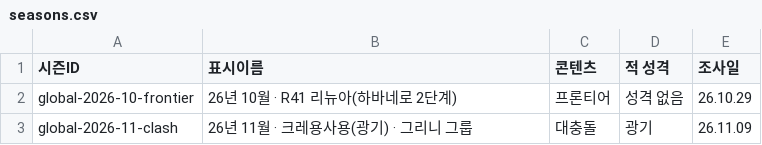
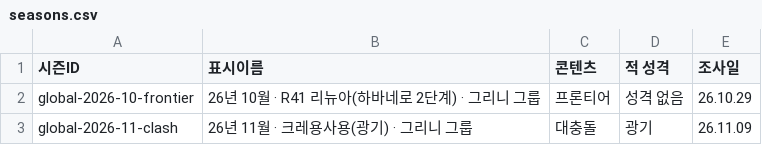
Before and after one commit to gasumii/trickcal-meta, a CSV file: data/global/seasons.csv, drawn as a sheet.

```diff
--- a/data/global/seasons.csv
+++ b/data/global/seasons.csv
@@ -1,3 +1,3 @@
 시즌ID,표시이름,콘텐츠,적 성격,조사일
-global-2026-10-frontier,26년 10월 · R41 리뉴아(하바네로 2단계),프론티어,성격 없음,26.10.29
+global-2026-10-frontier,26년 10월 · R41 리뉴아(하바네로 2단계) · 그리니 그룹,프론티어,성격 없음,26.10.29
 global-2026-11-clash,26년 11월 · 크레용사용(광기) · 그리니 그룹,대충돌,광기,26.11.09
```
Also changed, not shown: data/changelog.csv, data/global/seasons/global-2026-10-frontier/info.csv, 2 other files.
